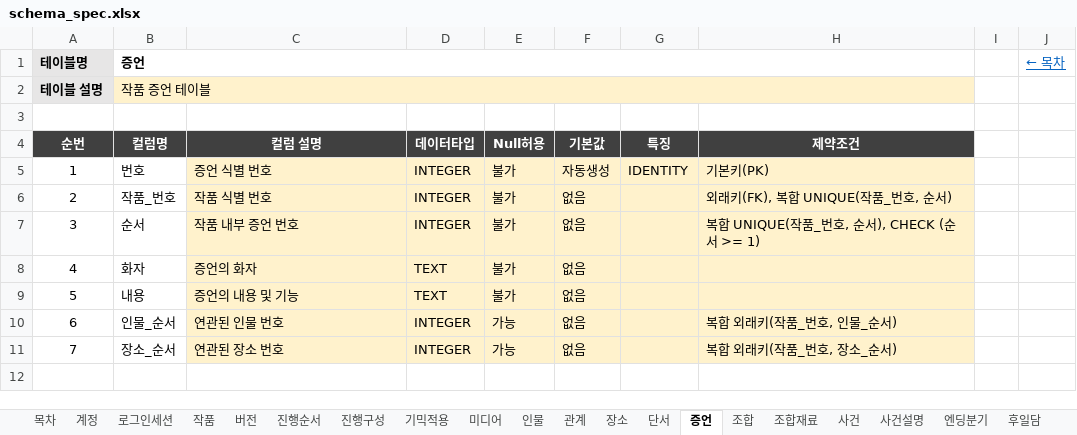
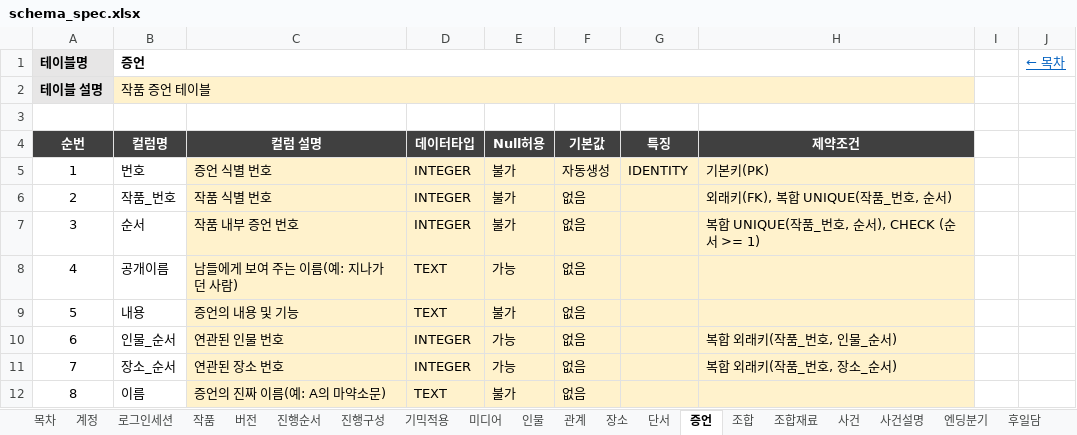
Before and after one commit to Donguk-Kim-kr/murdermystery, an Excel workbook: db/spec/schema_spec.xlsx, sheet 증언, drawn as a sheet; values as stored, in another font and other column widths than the file's, no borders; removed rows and columns are numbered as before the commit, all else as after; the diff names each change by its address in the sheet, - before the commit and + after, or states it on an @@ line.

```diff
--- a/db/spec/schema_spec.xlsx (sheet 증언)
+++ b/db/spec/schema_spec.xlsx (sheet 증언)
-row 8: 4 | 화자 | 증언의 화자 | TEXT | 불가 | 없음
+row 8: 4 | 공개이름 | 남들에게 보여 주는 이름(예: 지나가던 사람) | TEXT | 가능 | 없음
+row 12: 8 | 이름 | 증언의 진짜 이름(예: A의 마약소문) | TEXT | 불가 | 없음
```
Also changed, not shown: sheet 조합, sheet 단서, sheet 목차, 24 other files.
